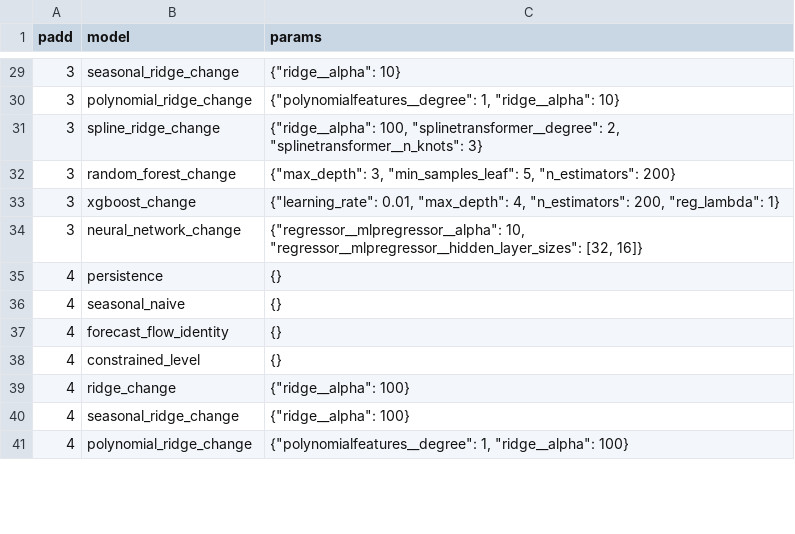
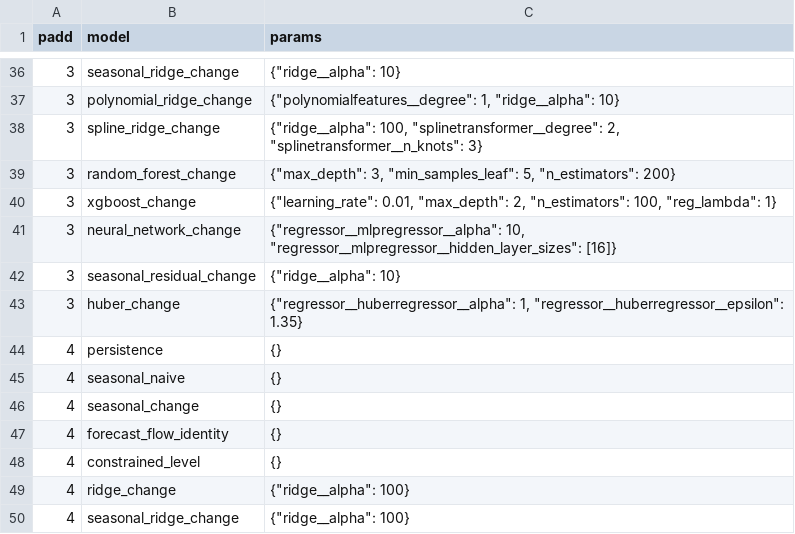
Before and after one commit to calvinchou711/US_SND_GASOLINE, a CSV file: model_output/best_parameters.csv, drawn as a sheet; only a part is shown, gaps mark what is left out; the shorter side is filled out with more unchanged rows; the diff covers the shown part only.

```diff
--- a/model_output/best_parameters.csv
+++ b/model_output/best_parameters.csv
@@ -32,6 +39,9 @@ padd,model,params
 3,random_forest_change,"{""max_depth"": 3, ""min_samples_leaf"": 5, ""n_estimators"": 200}"
-3,xgboost_change,"{""learning_rate"": 0.01, ""max_depth"": 4, ""n_estimators"": 200, ""reg_lambda"": 1}"
-3,neural_network_change,"{""regressor__mlpregressor__alpha"": 10, ""regressor__mlpregressor__hidden_layer_sizes"": [32, 16]}"
+3,xgboost_change,"{""learning_rate"": 0.01, ""max_depth"": 2, ""n_estimators"": 100, ""reg_lambda"": 1}"
+3,neural_network_change,"{""regressor__mlpregressor__alpha"": 10, ""regressor__mlpregressor__hidden_layer_sizes"": [16]}"
+3,seasonal_residual_change,"{""ridge__alpha"": 10}"
+3,huber_change,"{""regressor__huberregressor__alpha"": 1, ""regressor__huberregressor__epsilon"": 1.35}"
 4,persistence,{}
 4,seasonal_naive,{}
+4,seasonal_change,{}
 4,forecast_flow_identity,{}
```
Also changed, not shown: 12 added rows and 12 edited cells elsewhere in this file, model_output/padd_forecast_12m.csv, model_output/padd_model_metrics.csv, 44 other files.
